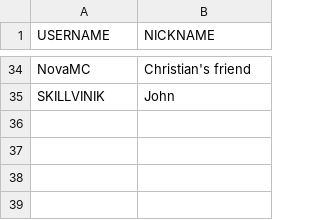
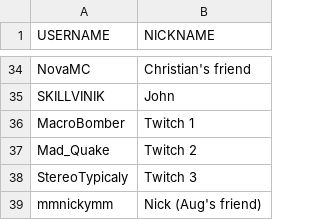
Before and after one commit to jrcolonial98/uhcmgr, a CSV file: src/load/player3.csv, drawn as a sheet; only a part is shown, gaps mark what is left out; the diff names each change by its address in the sheet, - before the commit and + after, or states it on an @@ line.

```diff
--- a/src/load/player3.csv
+++ b/src/load/player3.csv
+row 36: MacroBomber | Twitch 1
+row 37: Mad_Quake | Twitch 2
+row 38: StereoTypicaly | Twitch 3
+row 39: mmnickymm | Nick (Aug's friend)
```
Also changed, not shown: src/load/kill3.csv, src/load/registration3.csv, 1 other file.
